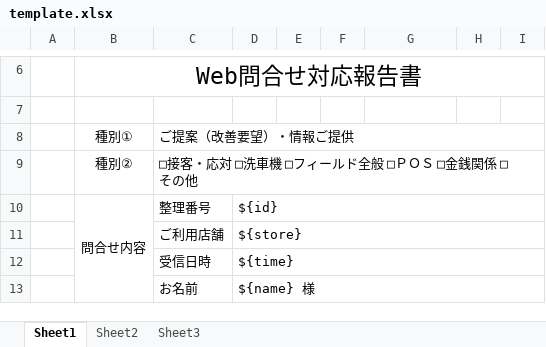
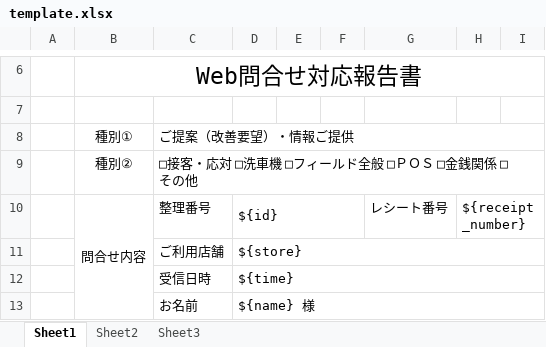
Before and after one commit to JohnsonChung/mycontactform, an Excel workbook: doc/template.xlsx, sheet Sheet1, drawn as a sheet; only a part is shown, gaps mark what is left out; values as stored, in another font and other column widths than the file's, no borders; the diff names each change by its address in the sheet, - before the commit and + after, or states it on an @@ line.

Commit message:
4. 增加番号のフォーム(receipt_number)欄位
除了php同時也在local的mysql裡面增加了
receipt_number的欄位

```diff
--- a/doc/template.xlsx (sheet Sheet1)
+++ b/doc/template.xlsx (sheet Sheet1)
-D10:I10 merged
+D10:F10 merged
-G10: (empty)
+G10: レシート番号
-H10: (empty)
+H10: ${receipt_number}
+H10:I10 merged
```
Also changed, not shown: 5 other files.
